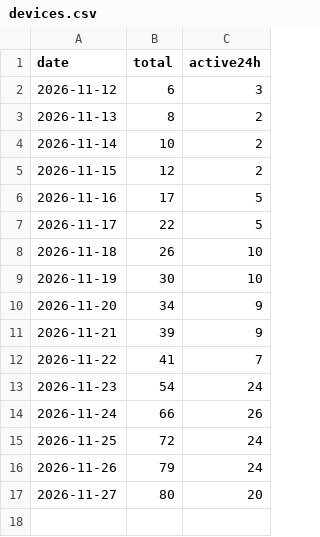
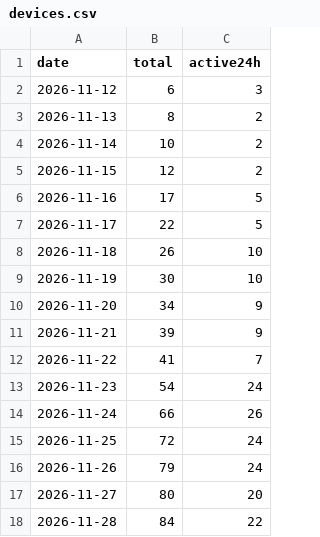
Before and after one commit to ichinya/mihon-remanga, a CSV file: stats/devices.csv, drawn as a sheet.

```diff
--- a/stats/devices.csv
+++ b/stats/devices.csv
@@ -17 +17,2 @@ date,total,active24h
 2026-11-27,80,20
+2026-11-28,84,22
```
Also changed, not shown: 1 other file.
